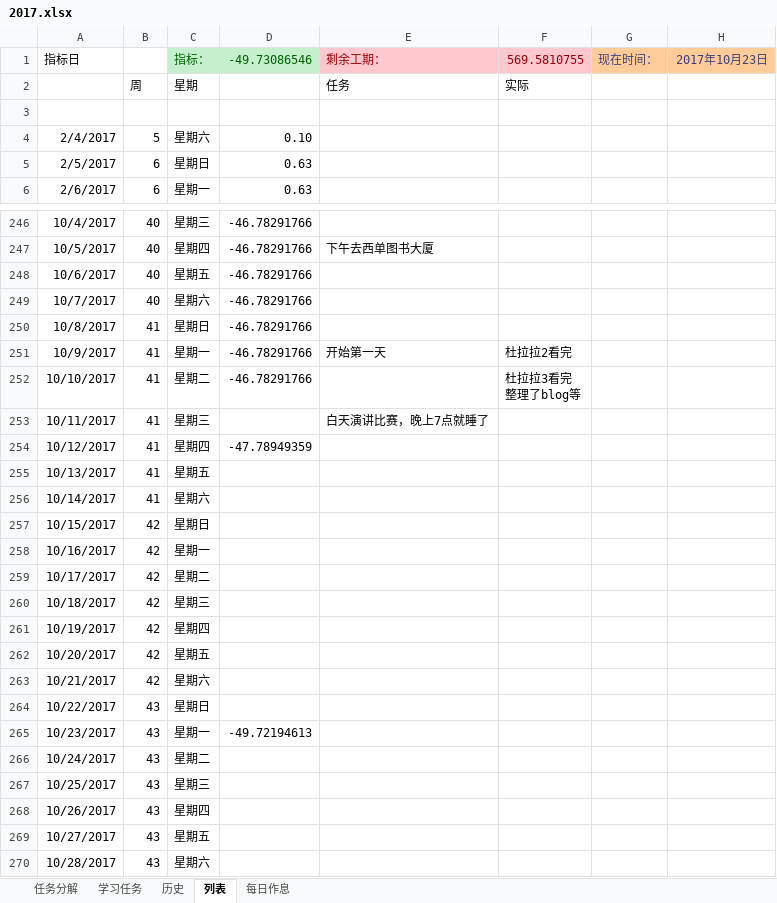
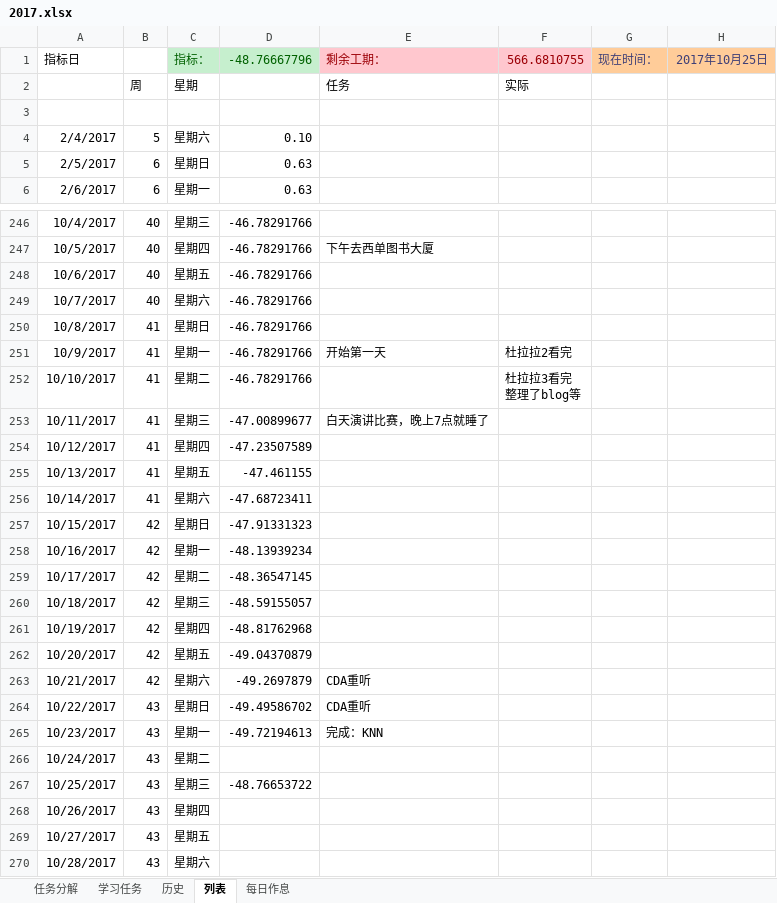
Before and after one commit to guofei9987/plans, an Excel workbook: 2017.xlsx, sheet 列表, drawn as a sheet; only a part is shown, gaps mark what is left out; values as stored, in another font and other column widths than the file's, no borders; charts and pictures and conditional formats not drawn; the diff names each change by its address in the sheet, - before the commit and + after, or states it on an @@ line.

```diff
--- a/2017.xlsx (sheet 列表)
+++ b/2017.xlsx (sheet 列表)
-D1: -49.73086546
+D1: -48.76667796
-F1: 569.5810755
+F1: 566.6810755
-H1: 2017年10月23日
+H1: 2017年10月25日
-D253: (empty)
+D253: -47.00899677
-D254: -47.78949359
+D254: -47.23507589
-D255: (empty)
+D255: -47.461155
-D256: (empty)
+D256: -47.68723411
-D257: (empty)
+D257: -47.91331323
-D258: (empty)
+D258: -48.13939234
-D259: (empty)
+D259: -48.36547145
-D260: (empty)
+D260: -48.59155057
-D261: (empty)
+D261: -48.81762968
-D262: (empty)
+D262: -49.04370879
-D263: (empty)
+D263: -49.2697879
-E263:E264: (empty)
+E263:E264: CDA重听
-D264: (empty)
+D264: -49.49586702
-E265: (empty)
+E265: 完成：KNN
-D267: (empty)
+D267: -48.76653722
```
Also changed, not shown: sheet 任务分解, sheet 学习任务, sheet 历史, formulas that keep their value, charts or pictures, 1 other file.
